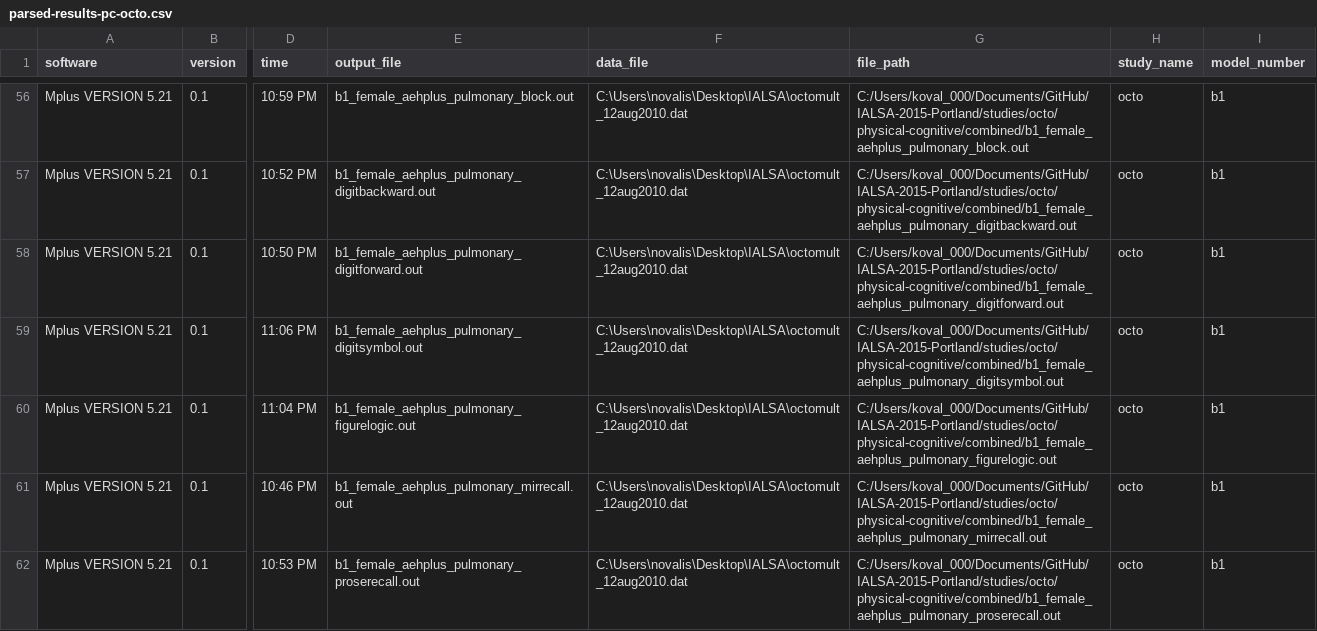
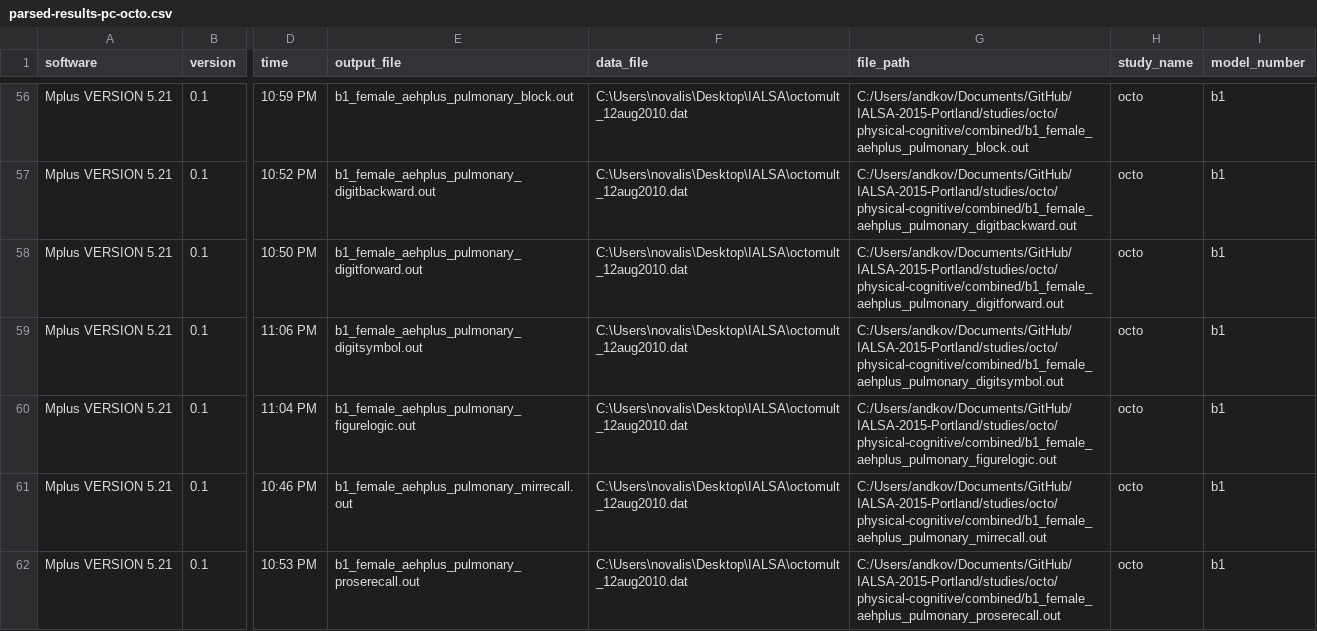
Before and after one commit to IALSA/IALSA-2015-Portland, a CSV file: data/shared/phys-cog/parsed-results-pc-octo.csv, drawn as a sheet; only a part is shown, gaps mark what is left out; the diff covers the shown part only; the diff names each change by its address in the sheet, - before the commit and + after, or states it on an @@ line.

```diff
--- a/data/shared/phys-cog/parsed-results-pc-octo.csv
+++ b/data/shared/phys-cog/parsed-results-pc-octo.csv
-G56 (file_path): C:/Users/koval_000/Documents/GitHub/IALSA-2015-Portland/studies/octo/physical-cognitive/combined/b1_female_aehplus_pulmonary_block.out
+G56 (file_path): C:/Users/andkov/Documents/GitHub/IALSA-2015-Portland/studies/octo/physical-cognitive/combined/b1_female_aehplus_pulmonary_block.out
-G57 (file_path): C:/Users/koval_000/Documents/GitHub/IALSA-2015-Portland/studies/octo/physical-cognitive/combined/b1_female_aehplus_pulmonary_digitbackward.out
+G57 (file_path): C:/Users/andkov/Documents/GitHub/IALSA-2015-Portland/studies/octo/physical-cognitive/combined/b1_female_aehplus_pulmonary_digitbackward.out
-G58 (file_path): C:/Users/koval_000/Documents/GitHub/IALSA-2015-Portland/studies/octo/physical-cognitive/combined/b1_female_aehplus_pulmonary_digitforward.out
+G58 (file_path): C:/Users/andkov/Documents/GitHub/IALSA-2015-Portland/studies/octo/physical-cognitive/combined/b1_female_aehplus_pulmonary_digitforward.out
-G59 (file_path): C:/Users/koval_000/Documents/GitHub/IALSA-2015-Portland/studies/octo/physical-cognitive/combined/b1_female_aehplus_pulmonary_digitsymbol.out
+G59 (file_path): C:/Users/andkov/Documents/GitHub/IALSA-2015-Portland/studies/octo/physical-cognitive/combined/b1_female_aehplus_pulmonary_digitsymbol.out
-G60 (file_path): C:/Users/koval_000/Documents/GitHub/IALSA-2015-Portland/studies/octo/physical-cognitive/combined/b1_female_aehplus_pulmonary_figurelogic.out
+G60 (file_path): C:/Users/andkov/Documents/GitHub/IALSA-2015-Portland/studies/octo/physical-cognitive/combined/b1_female_aehplus_pulmonary_figurelogic.out
-G61 (file_path): C:/Users/koval_000/Documents/GitHub/IALSA-2015-Portland/studies/octo/physical-cognitive/combined/b1_female_aehplus_pulmonary_mirrecall.out
+G61 (file_path): C:/Users/andkov/Documents/GitHub/IALSA-2015-Portland/studies/octo/physical-cognitive/combined/b1_female_aehplus_pulmonary_mirrecall.out
-G62 (file_path): C:/Users/koval_000/Documents/GitHub/IALSA-2015-Portland/studies/octo/physical-cognitive/combined/b1_female_aehplus_pulmonary_proserecall.out
+G62 (file_path): C:/Users/andkov/Documents/GitHub/IALSA-2015-Portland/studies/octo/physical-cognitive/combined/b1_female_aehplus_pulmonary_proserecall.out
```
Also changed, not shown: 183 edited cells elsewhere in this file, 8 other files.
